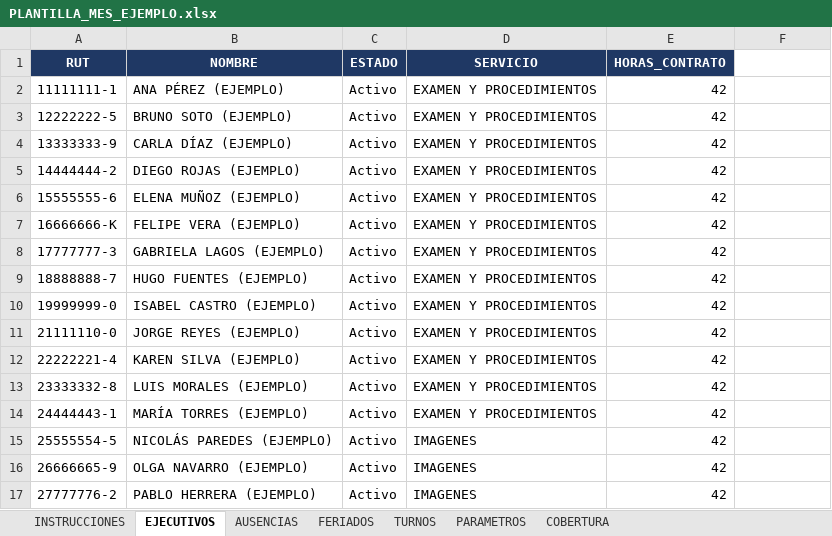
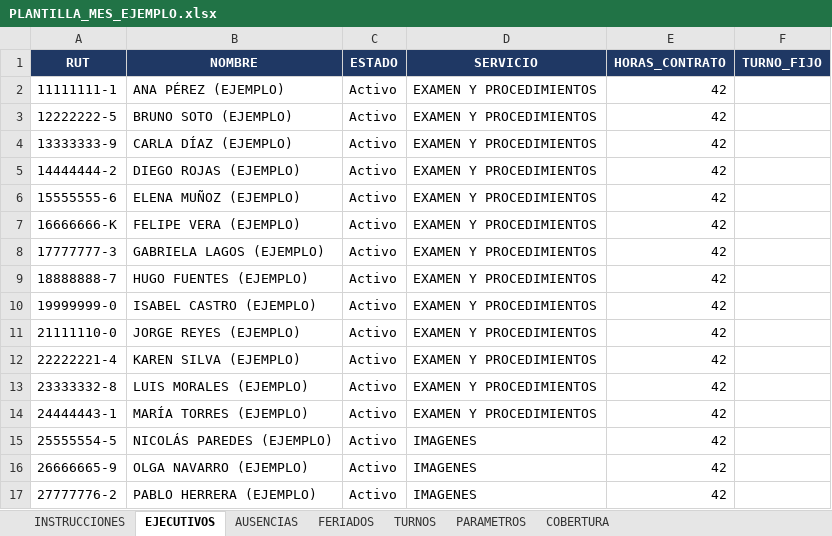
Before and after one commit to NotProblem001/Libro-GHE, an Excel workbook: plantillas/PLANTILLA_MES_EJEMPLO.xlsx, sheet EJECUTIVOS, drawn as a sheet; values as stored, in another font and other column widths than the file's, no borders; the diff names each change by its address in the sheet, - before the commit and + after, or states it on an @@ line.

Commit message:
Actualiza README.md y motor_turnos.py para mejorar la claridad de las reglas de turnos y pausas; agrega métricas de control en la planificación. Modifica planificacion_turnos.ipynb para especificar la versión de Python.

```diff
--- a/plantillas/PLANTILLA_MES_EJEMPLO.xlsx (sheet EJECUTIVOS)
+++ b/plantillas/PLANTILLA_MES_EJEMPLO.xlsx (sheet EJECUTIVOS)
-F1: (empty)
+F1: TURNO_FIJO
-F1 fill: none
+F1 fill: #1F3864
```
Also changed, not shown: sheet PARAMETROS, sheet TURNOS, 3 other files.
